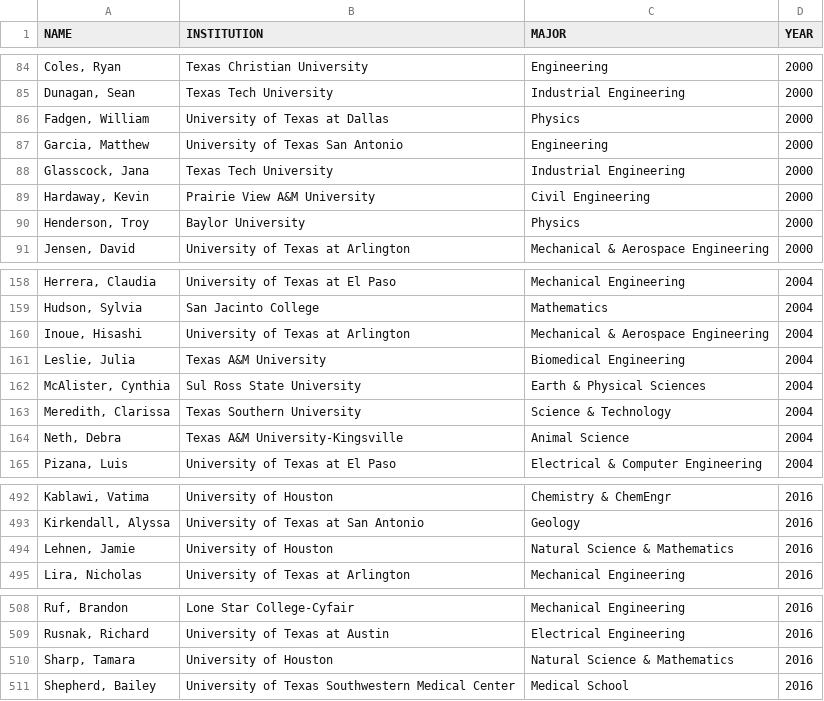
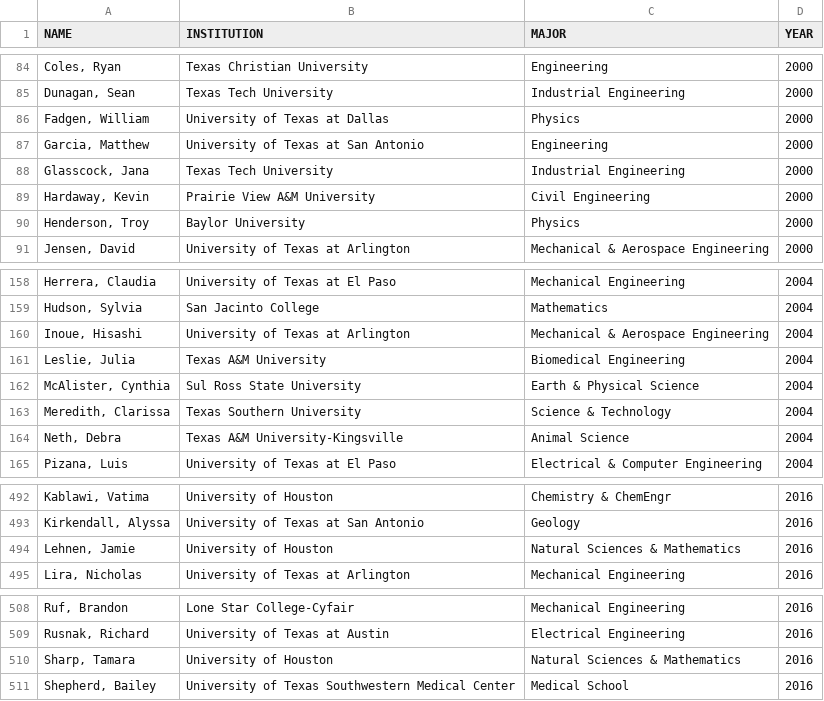
Before and after one commit to cloudy/tsgc-fellowship-analysis, a CSV file: data/tsgc-scholars-1995-2019.csv, drawn as a sheet; only a part is shown, gaps mark what is left out.

```diff
--- a/data/tsgc-scholars-1995-2019.csv
+++ b/data/tsgc-scholars-1995-2019.csv
@@ -86,3 +86,3 @@ NAME,INSTITUTION,MAJOR,YEAR
 "Fadgen, William",University of Texas at Dallas,Physics,2000
-"Garcia, Matthew",University of Texas San Antonio,Engineering,2000
+"Garcia, Matthew",University of Texas at San Antonio,Engineering,2000
 "Glasscock, Jana",Texas Tech University,Industrial Engineering,2000
@@ -161,3 +161,3 @@ NAME,INSTITUTION,MAJOR,YEAR
 "Leslie, Julia",Texas A&M University,Biomedical Engineering,2004
-"McAlister, Cynthia",Sul Ross State University,Earth & Physical Sciences,2004
+"McAlister, Cynthia",Sul Ross State University,Earth & Physical Science,2004
 "Meredith, Clarissa",Texas Southern University,Science & Technology,2004
@@ -493,3 +493,3 @@ NAME,INSTITUTION,MAJOR,YEAR
 "Kirkendall, Alyssa",University of Texas at San Antonio,Geology,2016
-"Lehnen, Jamie",University of Houston,Natural Science & Mathematics,2016
+"Lehnen, Jamie",University of Houston,Natural Sciences & Mathematics,2016
 "Lira, Nicholas",University of Texas at Arlington,Mechanical Engineering,2016
@@ -509,3 +509,3 @@ NAME,INSTITUTION,MAJOR,YEAR
 "Rusnak, Richard",University of Texas at Austin,Electrical Engineering,2016
-"Sharp, Tamara",University of Houston,Natural Science & Mathematics,2016
+"Sharp, Tamara",University of Houston,Natural Sciences & Mathematics,2016
 "Shepherd, Bailey",University of Texas Southwestern Medical Center,Medical School,2016
```
Also changed, not shown: data/tsgc-fellows-1995-2019.csv.
